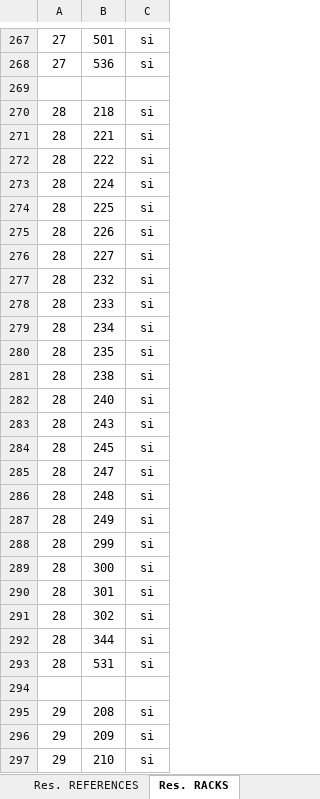
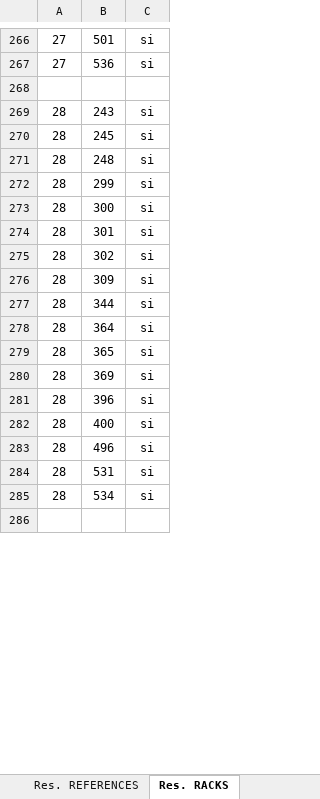
Before and after one commit to sebastianjhm/WarehouseCF, an Excel workbook: Back-End/Results_Allocation.xlsx, sheet Res. RACKS, drawn as a sheet; only a part is shown, gaps mark what is left out; values as stored, in another font and other column widths than the file's, no borders; removed rows and columns are numbered as before the commit, all else as after; the diff covers the shown part only; the diff names each change by its address in the sheet, - before the commit and + after, or states it on an @@ line.

```diff
--- a/Back-End/Results_Allocation.xlsx (sheet Res. RACKS)
+++ b/Back-End/Results_Allocation.xlsx (sheet Res. RACKS)
-row 270: 28 | 218 | si
-row 271: 28 | 221 | si
-row 272: 28 | 222 | si
-row 273: 28 | 224 | si
-row 274: 28 | 225 | si
-row 275: 28 | 226 | si
-row 276: 28 | 227 | si
-row 277: 28 | 232 | si
-row 278: 28 | 233 | si
-row 279: 28 | 234 | si
-row 280: 28 | 235 | si
-row 281: 28 | 238 | si
-row 282: 28 | 240 | si
-row 285: 28 | 247 | si
-row 287: 28 | 249 | si
+row 276: 28 | 309 | si
+row 278: 28 | 364 | si
+row 279: 28 | 365 | si
+row 280: 28 | 369 | si
+row 281: 28 | 396 | si
+row 282: 28 | 400 | si
+row 283: 28 | 496 | si
+row 285: 28 | 534 | si
-row 295: 29 | 208 | si
-row 296: 29 | 209 | si
-row 297: 29 | 210 | si
```
Also changed, not shown: 63 added rows, 54 removed rows and 70 edited cells elsewhere in this sheet, sheet Res. REFERENCES, Back-End/Results_Picking.xlsx, 9 other files.
